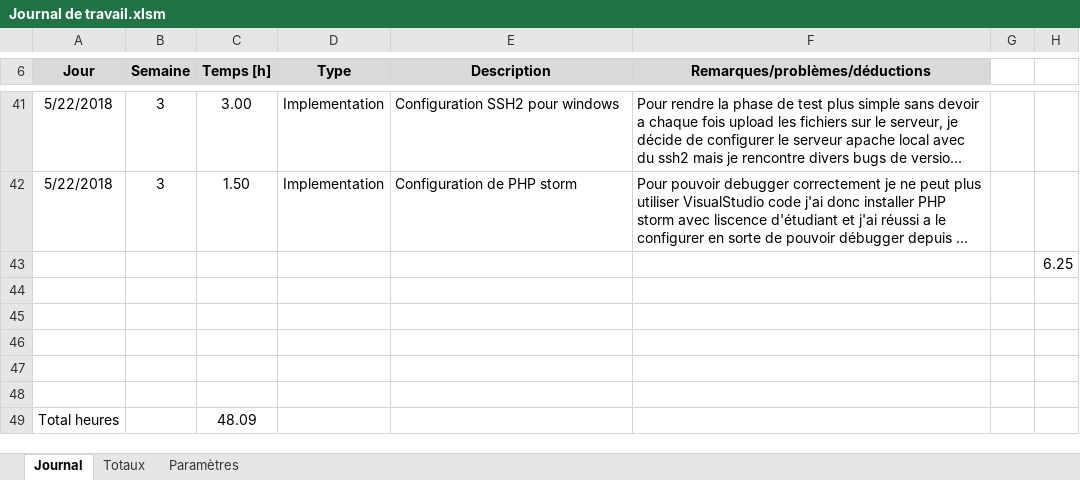
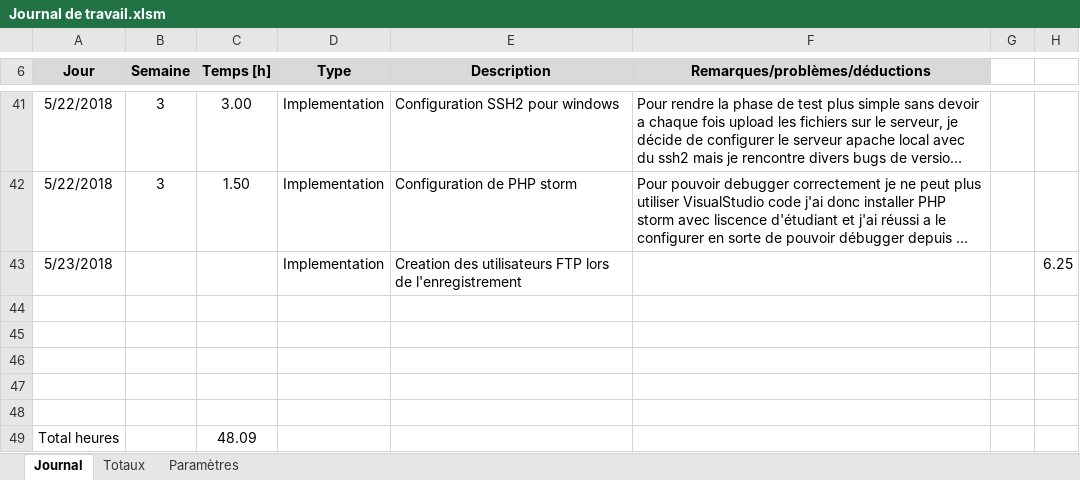
Before and after one commit to EmmanuelJanssens/EJS_TPI, an Excel workbook: Documentation/Journal de travail.xlsm, sheet Journal, drawn as a sheet; only a part is shown, gaps mark what is left out; long unchanged cells end in …; values as stored, in another font and other column widths than the file's, no borders; removed rows and columns are numbered as before the commit, all else as after; the diff names each change by its address in the sheet, - before the commit and + after, or states it on an @@ line.

```diff
--- a/Documentation/Journal de travail.xlsm (sheet Journal)
+++ b/Documentation/Journal de travail.xlsm (sheet Journal)
-row 43:  |  |  |  |  |  |  | 6.25
+row 43: 5/23/2018 |  |  | Implementation | Creation des utilisateurs FTP lors de l'enregistrement |  |  | 6.25
```
Also changed, not shown: 15 other files.
